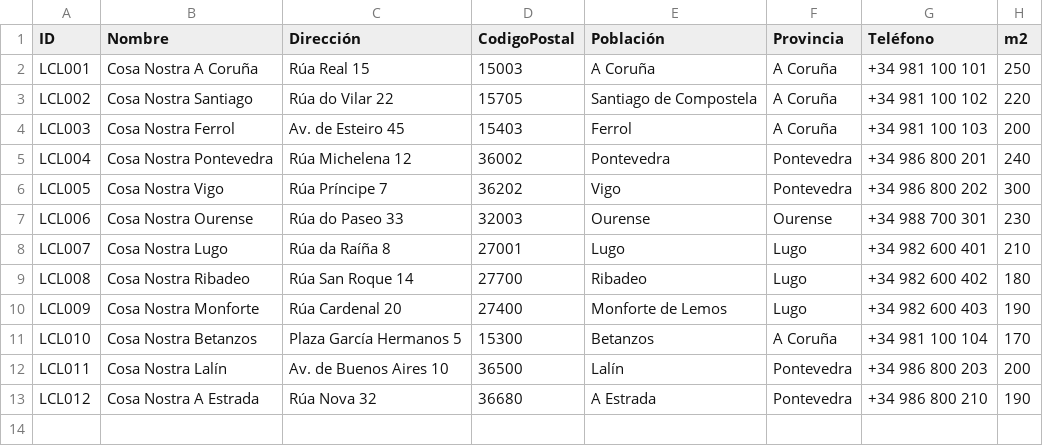
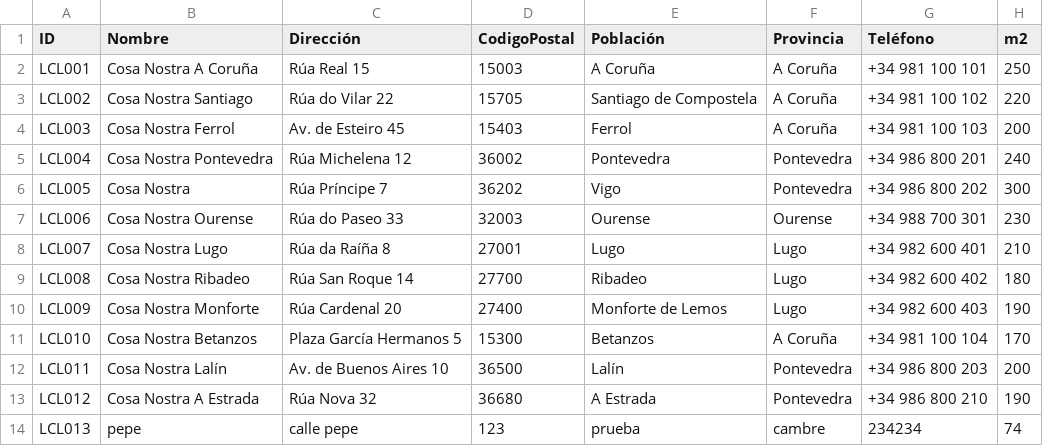
Before and after one commit to garciaespanaalejandro-coder/PizzeriaCosaNostra-master, a CSV file: PizzeriaCosaNostra-master/src/main/resources/locales.csv, drawn as a sheet; the diff names each change by its address in the sheet, - before the commit and + after, or states it on an @@ line.

```diff
--- a/PizzeriaCosaNostra-master/src/main/resources/locales.csv
+++ b/PizzeriaCosaNostra-master/src/main/resources/locales.csv
-B6 (Nombre): Cosa Nostra Vigo
+B6 (Nombre): Cosa Nostra
+row 14: LCL013 | pepe | calle pepe | 123 | prueba | cambre | 234234 | 74
```
Also changed, not shown: 4 other files.
